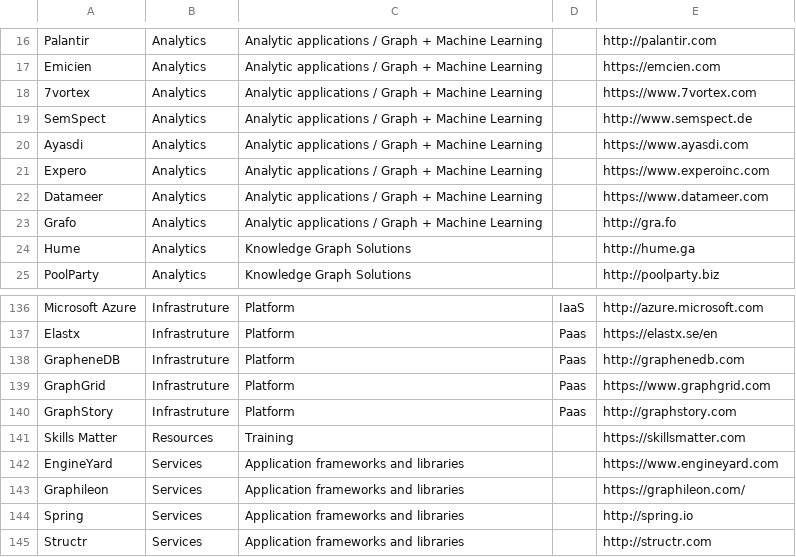
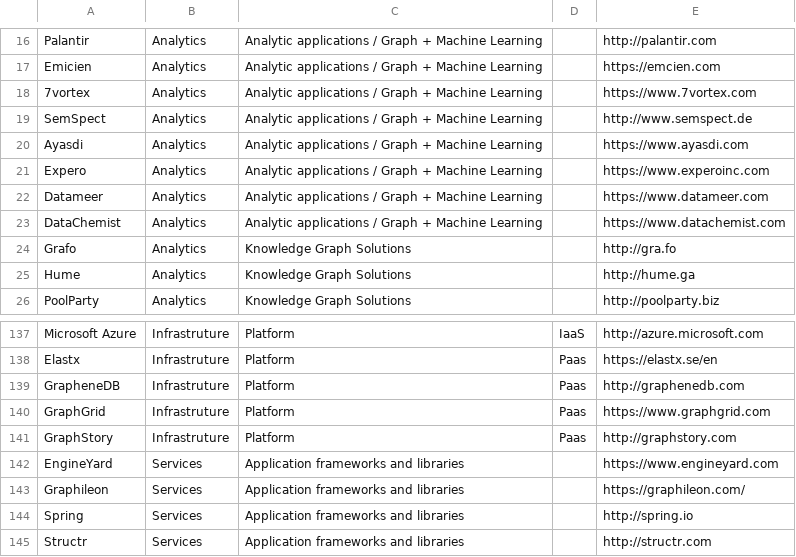
Before and after one commit to graphaware/graph-technology-landscape, a CSV file: GraphTechnologyLandscape.csv, drawn as a sheet; only a part is shown, gaps mark what is left out.

Commit message:
in v2: Add DataChemist Removed training category from CSV Move Grafo to Knowledge Graphs Fix URL on the Landscape

```diff
--- a/GraphTechnologyLandscape.csv
+++ b/GraphTechnologyLandscape.csv
@@ -22,3 +22,4 @@ Expero,Analytics,Analytic applications / Graph + Machine Learning,,https://www.e
 Datameer,Analytics,Analytic applications / Graph + Machine Learning,,https://www.datameer.com,
-Grafo,Analytics,Analytic applications / Graph + Machine Learning,,http://gra.fo,
+DataChemist,Analytics,Analytic applications / Graph + Machine Learning,,https://www.datachemist.com,
+Grafo,Analytics,Knowledge Graph Solutions,,http://gra.fo,
 Hume,Analytics,Knowledge Graph Solutions,,http://hume.ga,
@@ -140,3 +141,2 @@ GraphGrid,Infrastruture,Platform,Paas,https://www.graphgrid.com,
 GraphStory,Infrastruture,Platform,Paas,http://graphstory.com,
-Skills Matter,Resources,Training,,https://skillsmatter.com,
 EngineYard,Services,Application frameworks and libraries,,https://www.engineyard.com,
```
Also changed, not shown: 1 other file.
